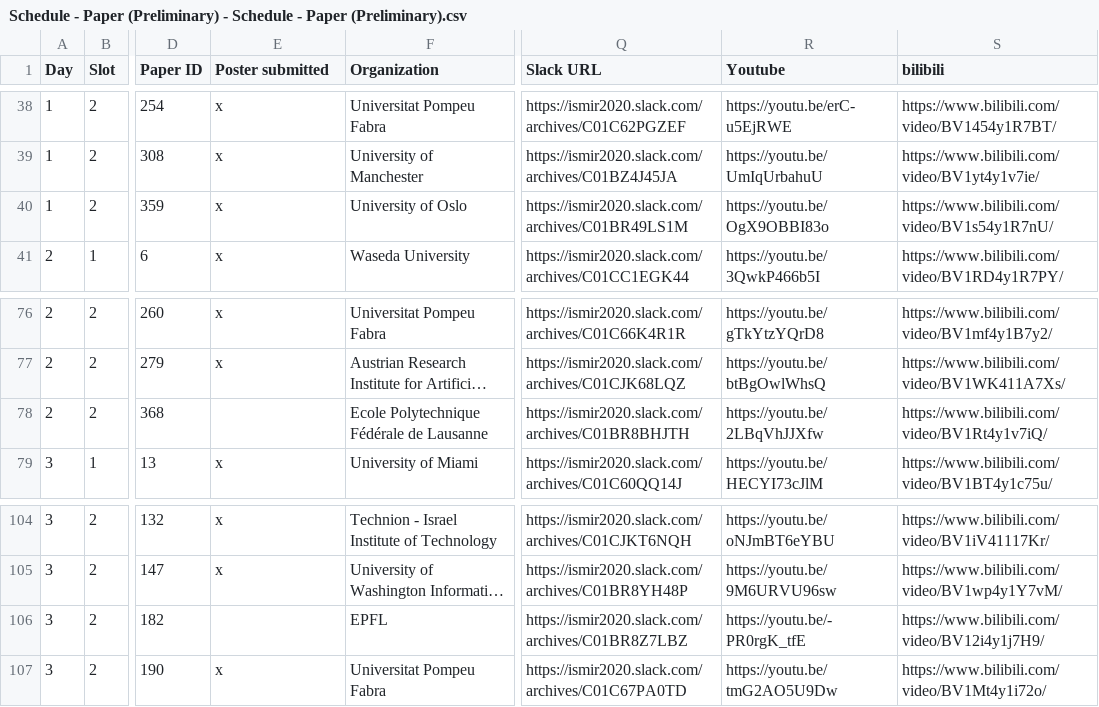
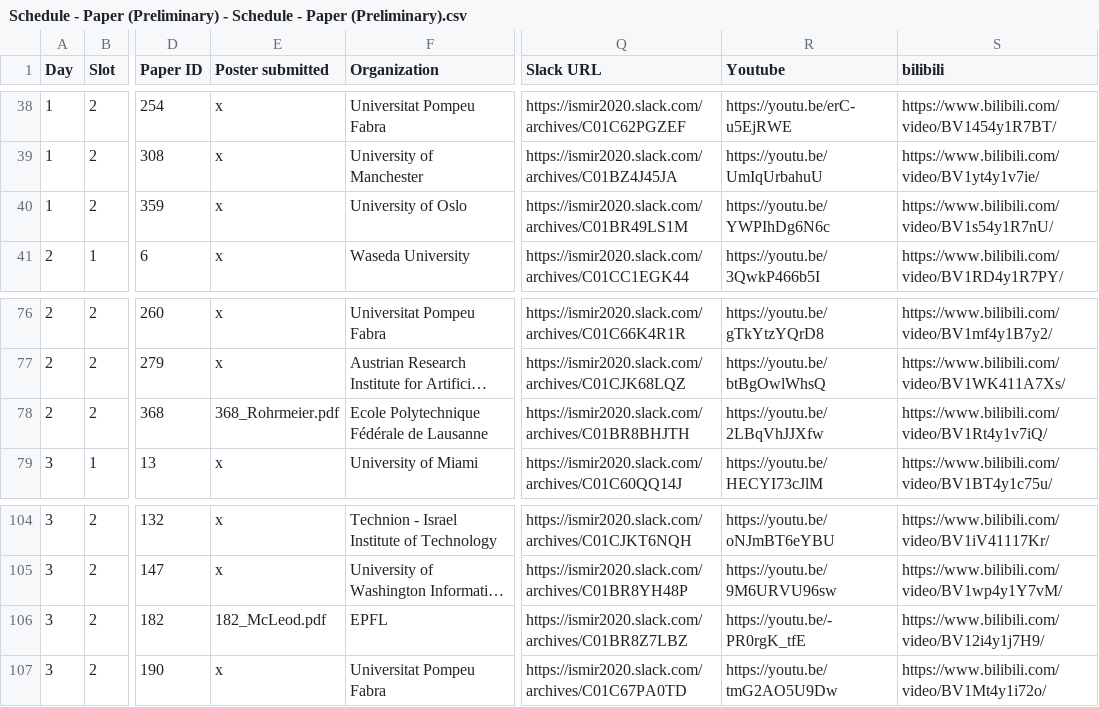
Before and after one commit to DDMAL/ISMIR-Conf, a CSV file: static/csv/Schedule - Paper (Preliminary) - Schedule - Paper (Preliminary).csv, drawn as a sheet; only a part is shown, gaps mark what is left out; long unchanged cells end in …; the diff names each change by its address in the sheet, - before the commit and + after, or states it on an @@ line.

Commit message:
Updated events/papers

```diff
--- a/static/csv/Schedule - Paper (Preliminary) - Schedule - Paper (Preliminary).csv
+++ b/static/csv/Schedule - Paper (Preliminary) - Schedule - Paper (Preliminary).csv
-R40 (Youtube): https://youtu.be/OgX9OBBI83o
+R40 (Youtube): https://youtu.be/YWPIhDg6N6c
-E78 (Poster submitted): (empty)
+E78 (Poster submitted): 368_Rohrmeier.pdf
-E106 (Poster submitted): (empty)
+E106 (Poster submitted): 182_McLeod.pdf
```
Also changed, not shown: sitedata/papers.csv, static/csv/ISMIR_all_events - All_Events_Details.csv, 5 other files.
